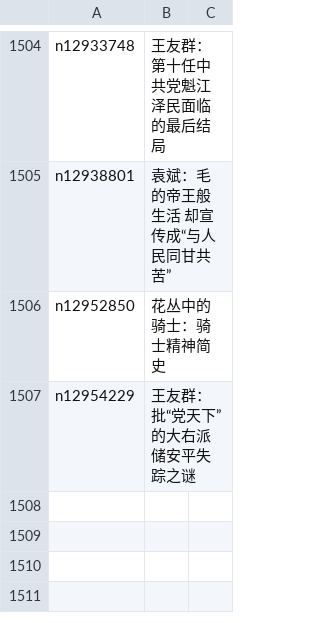
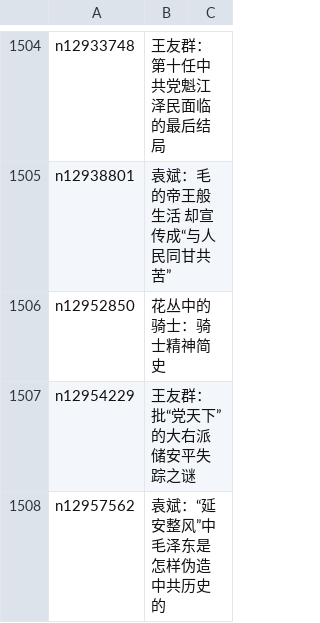
Before and after one commit to easy2view/epoch-comment, a CSV file: indexes/nsc1028.csv, drawn as a sheet; only a part is shown, gaps mark what is left out.

```diff
--- a/indexes/nsc1028.csv
+++ b/indexes/nsc1028.csv
@@ -1507 +1507,2 @@ n12952850,花丛中的骑士：骑士精神简史
 n12954229,王友群：批“党天下”的大右派储安平失踪之谜
+n12957562,袁斌：“延安整风”中毛泽东是怎样伪造中共历史的
```
Also changed, not shown: indexes/nsc1025.csv, indexes/nsc1035.csv, 28 other files.
